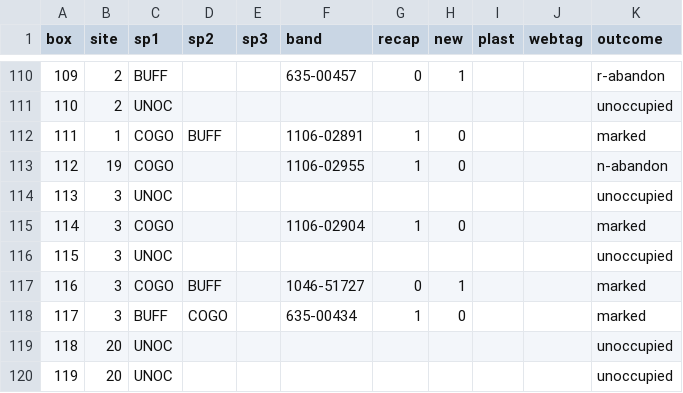
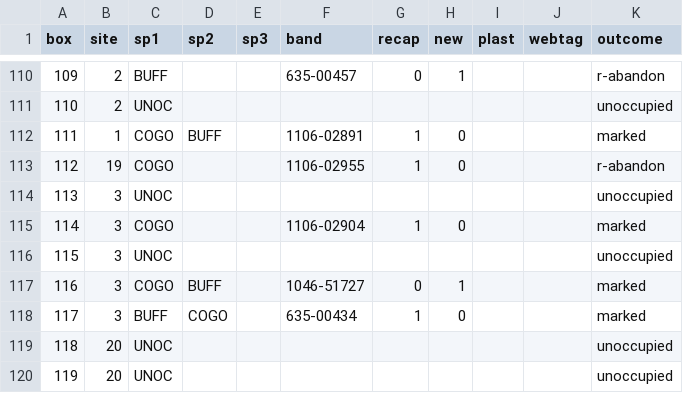
Before and after one commit to hdvince/R7MBM_COGO, a CSV file: R_2018_COGO_Box_Inventory.csv, drawn as a sheet; only a part is shown, gaps mark what is left out.

Commit message:
Add files via upload

```diff
--- a/R_2018_COGO_Box_Inventory.csv
+++ b/R_2018_COGO_Box_Inventory.csv
@@ -112,3 +112,3 @@ box,site,sp1,sp2,sp3,band,recap,new,plast,webtag,outcome
 111,1,COGO,BUFF,,1106-02891,1,0,,,marked
-112,19,COGO,,,1106-02955,1,0,,,n-abandon
+112,19,COGO,,,1106-02955,1,0,,,r-abandon
 113,3,UNOC,,,,,,,,unoccupied
```
